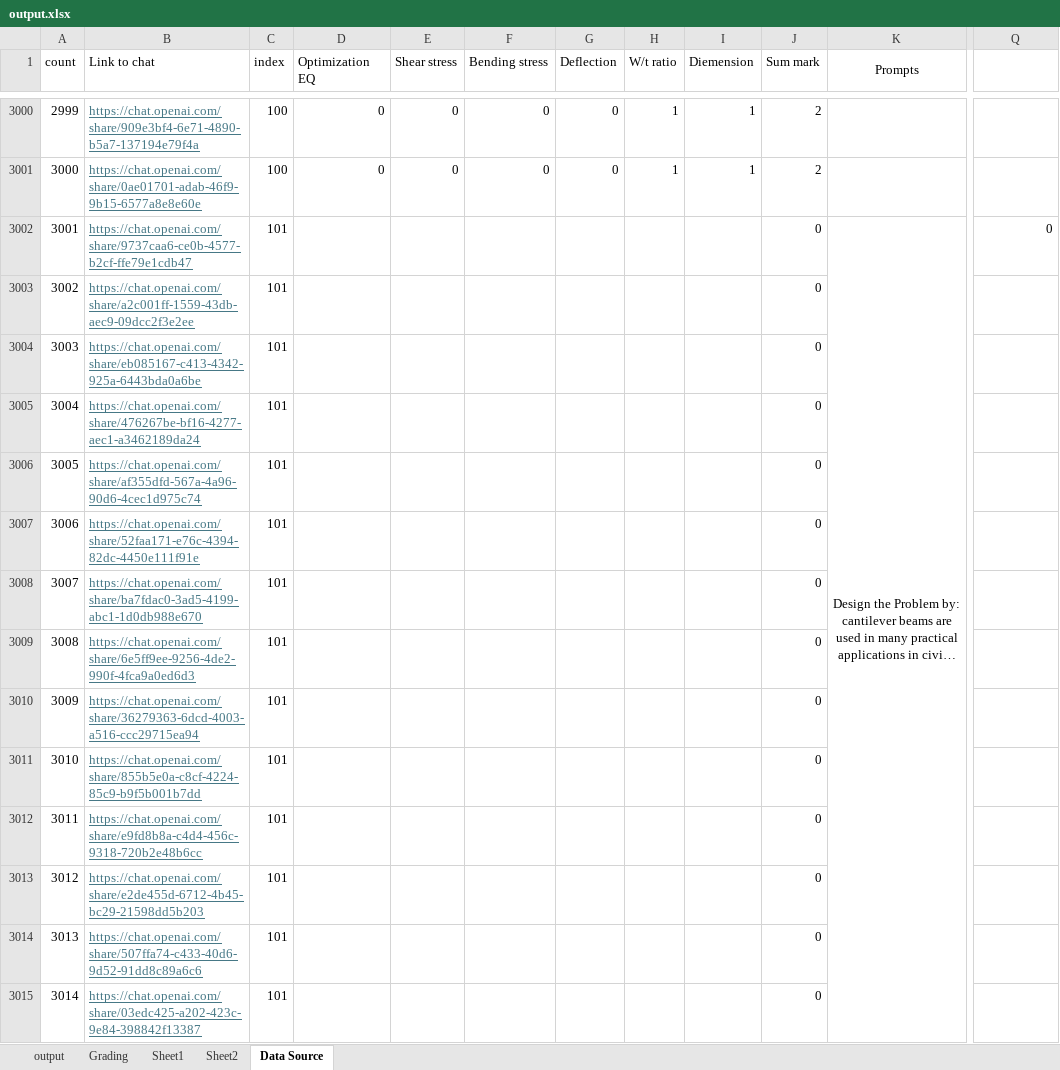
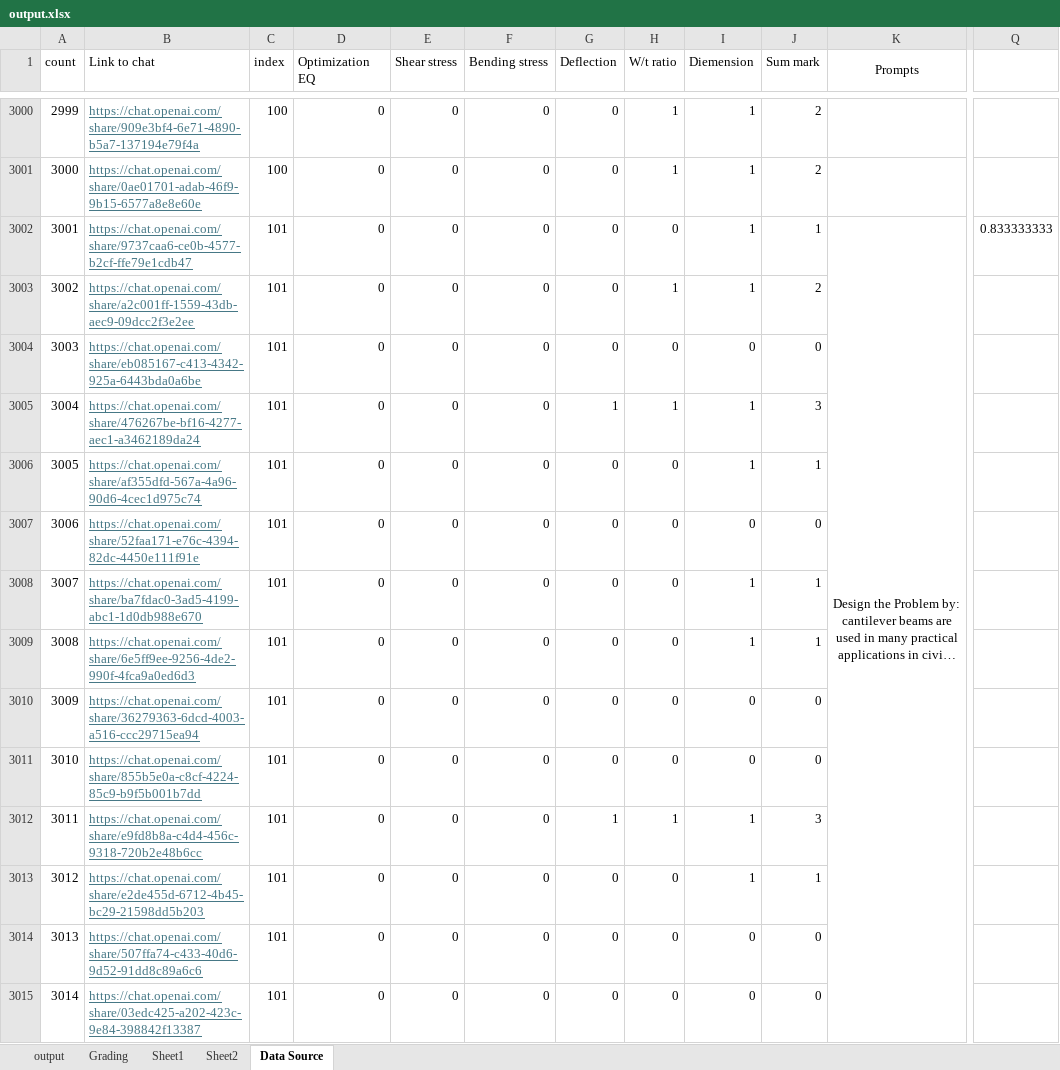
Before and after one commit to ScorchingSoul/MSE726_Project2, an Excel workbook: output.xlsx, sheet Data Source, drawn as a sheet; only a part is shown, gaps mark what is left out; long unchanged cells end in …; values as stored, in another font and other column widths than the file's, no borders; the diff covers the shown part only; the diff names each change by its address in the sheet, - before the commit and + after, or states it on an @@ line.

Commit message:
some more results

```diff
--- a/output.xlsx (sheet Data Source)
+++ b/output.xlsx (sheet Data Source)
-D3002:D3015 (Optimization EQ): (empty)
+D3002:D3015 (Optimization EQ): 0
-E3002:E3015 (Shear stress): (empty)
+E3002:E3015 (Shear stress): 0
-F3002:F3015 (Bending stress): (empty)
+F3002:F3015 (Bending stress): 0
-G3002:G3004 (Deflection): (empty)
+G3002:G3004 (Deflection): 0
-H3002 (W/t ratio): (empty)
+H3002 (W/t ratio): 0
-I3002:I3003 (Diemension): (empty)
+I3002:I3003 (Diemension): 1
-J3002 (Sum mark): 0
+J3002 (Sum mark): 1
-Q3002: 0
+Q3002: 0.833333333
-H3003 (W/t ratio): (empty)
+H3003 (W/t ratio): 1
-J3003 (Sum mark): 0
+J3003 (Sum mark): 2
-H3004 (W/t ratio): (empty)
+H3004 (W/t ratio): 0
-I3004 (Diemension): (empty)
+I3004 (Diemension): 0
-G3005 (Deflection): (empty)
+G3005 (Deflection): 1
-H3005 (W/t ratio): (empty)
+H3005 (W/t ratio): 1
-I3005:I3006 (Diemension): (empty)
+I3005:I3006 (Diemension): 1
-J3005 (Sum mark): 0
+J3005 (Sum mark): 3
-G3006:G3011 (Deflection): (empty)
+G3006:G3011 (Deflection): 0
-H3006:H3011 (W/t ratio): (empty)
+H3006:H3011 (W/t ratio): 0
-J3006 (Sum mark): 0
+J3006 (Sum mark): 1
-I3007 (Diemension): (empty)
+I3007 (Diemension): 0
-I3008:I3009 (Diemension): (empty)
+I3008:I3009 (Diemension): 1
-J3008:J3009 (Sum mark): 0
+J3008:J3009 (Sum mark): 1
-I3010:I3011 (Diemension): (empty)
+I3010:I3011 (Diemension): 0
-G3012 (Deflection): (empty)
+G3012 (Deflection): 1
-H3012 (W/t ratio): (empty)
+H3012 (W/t ratio): 1
-I3012:I3013 (Diemension): (empty)
+I3012:I3013 (Diemension): 1
-J3012 (Sum mark): 0
+J3012 (Sum mark): 3
-G3013:G3015 (Deflection): (empty)
+G3013:G3015 (Deflection): 0
-H3013:H3015 (W/t ratio): (empty)
+H3013:H3015 (W/t ratio): 0
-J3013 (Sum mark): 0
+J3013 (Sum mark): 1
-I3014:I3015 (Diemension): (empty)
+I3014:I3015 (Diemension): 0
```
Also changed, not shown: 763 edited cells and cell formats elsewhere in this sheet.
